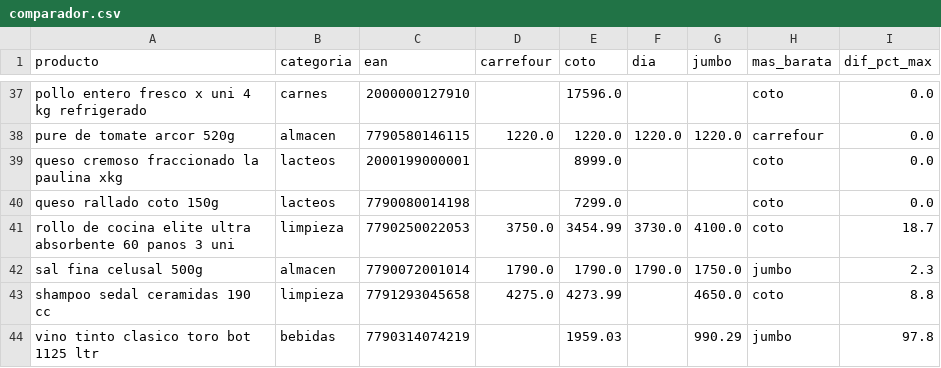
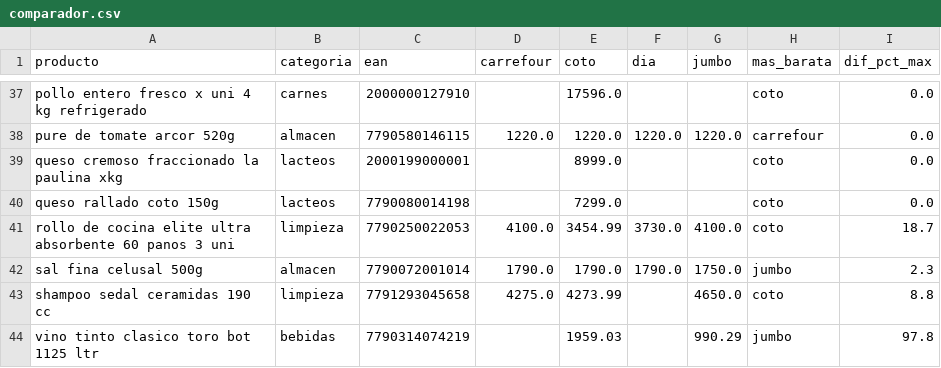
Before and after one commit to licgermancardenas-crypto/precios_argentina2026, a CSV file: data/public/comparador.csv, drawn as a sheet; only a part is shown, gaps mark what is left out.

```diff
--- a/data/public/comparador.csv
+++ b/data/public/comparador.csv
@@ -40,3 +40,3 @@ queso cremoso fraccionado la paulina xkg,lacteos,2000199000001,,8999.0,,,coto,0.
 queso rallado coto 150g,lacteos,7790080014198,,7299.0,,,coto,0.0
-rollo de cocina elite ultra absorbente 60 panos 3 uni,limpieza,7790250022053,3750.0,3454.99,3730.0,4100.0,coto,18.7
+rollo de cocina elite ultra absorbente 60 panos 3 uni,limpieza,7790250022053,4100.0,3454.99,3730.0,4100.0,coto,18.7
 sal fina celusal 500g,almacen,7790072001014,1790.0,1790.0,1790.0,1750.0,jumbo,2.3
```
Also changed, not shown: data/public/indice_canasta.csv, data/public/regresores.csv, 12 other files.
